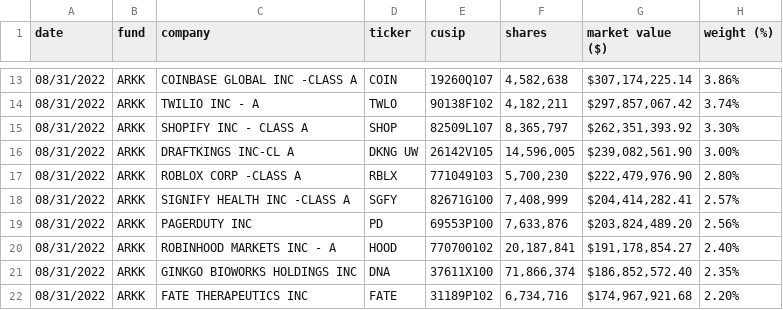
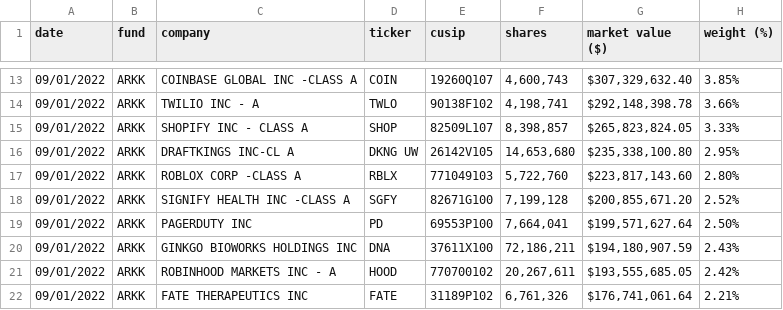
Before and after one commit to tsekityam/ark-funds-flat-data, a CSV file: raw/ARK_INNOVATION_ETF_ARKK_HOLDINGS.csv, drawn as a sheet; only a part is shown, gaps mark what is left out; the diff covers the shown part only.

Commit message:
Flat: latest data (2022-09-02T00:22:49.362Z) {   "date": "2022-09-02T00:22:49.362Z",   "files": [     {       "name": "ARK_INNOVATION_ETF_ARKK_HOLDINGS.csv",       "deltaBytes": -2,       "source": "https://ark-funds.com/wp-content/uploads/funds-etf-csv/ARK_INNOVATION_ETF_ARKK_HOLDINGS.csv"     },     {       "name": "raw/ARK_INNOVATION_ETF_ARKK_HOLDINGS.csv",       "deltaBytes": -2,       "source": "https://ark-funds.com/wp-content/uploads/funds-etf-csv/ARK_INNOVATION_ETF_ARKK_HOLDINGS.csv"     }   ] }

```diff
--- a/raw/ARK_INNOVATION_ETF_ARKK_HOLDINGS.csv
+++ b/raw/ARK_INNOVATION_ETF_ARKK_HOLDINGS.csv
@@ -13,10 +13,10 @@ date,fund,company,ticker,cusip,shares,"market value ($)","weight (%)"
-08/31/2022,ARKK,"COINBASE GLOBAL INC -CLASS A",COIN,19260Q107,"4,582,638","$307,174,225.14",3.86%
-08/31/2022,ARKK,"TWILIO INC - A",TWLO,90138F102,"4,182,211","$297,857,067.42",3.74%
-08/31/2022,ARKK,"SHOPIFY INC - CLASS A",SHOP,82509L107,"8,365,797","$262,351,393.92",3.30%
-08/31/2022,ARKK,"DRAFTKINGS INC-CL A","DKNG UW",26142V105,"14,596,005","$239,082,561.90",3.00%
-08/31/2022,ARKK,"ROBLOX CORP -CLASS A",RBLX,771049103,"5,700,230","$222,479,976.90",2.80%
-08/31/2022,ARKK,"SIGNIFY HEALTH INC -CLASS A",SGFY,82671G100,"7,408,999","$204,414,282.41",2.57%
-08/31/2022,ARKK,"PAGERDUTY INC",PD,69553P100,"7,633,876","$203,824,489.20",2.56%
-08/31/2022,ARKK,"ROBINHOOD MARKETS INC - A",HOOD,770700102,"20,187,841","$191,178,854.27",2.40%
-08/31/2022,ARKK,"GINKGO BIOWORKS HOLDINGS INC",DNA,37611X100,"71,866,374","$186,852,572.40",2.35%
-08/31/2022,ARKK,"FATE THERAPEUTICS INC",FATE,31189P102,"6,734,716","$174,967,921.68",2.20%
+09/01/2022,ARKK,"COINBASE GLOBAL INC -CLASS A",COIN,19260Q107,"4,600,743","$307,329,632.40",3.85%
+09/01/2022,ARKK,"TWILIO INC - A",TWLO,90138F102,"4,198,741","$292,148,398.78",3.66%
+09/01/2022,ARKK,"SHOPIFY INC - CLASS A",SHOP,82509L107,"8,398,857","$265,823,824.05",3.33%
+09/01/2022,ARKK,"DRAFTKINGS INC-CL A","DKNG UW",26142V105,"14,653,680","$235,338,100.80",2.95%
+09/01/2022,ARKK,"ROBLOX CORP -CLASS A",RBLX,771049103,"5,722,760","$223,817,143.60",2.80%
+09/01/2022,ARKK,"SIGNIFY HEALTH INC -CLASS A",SGFY,82671G100,"7,199,128","$200,855,671.20",2.52%
+09/01/2022,ARKK,"PAGERDUTY INC",PD,69553P100,"7,664,041","$199,571,627.64",2.50%
+09/01/2022,ARKK,"GINKGO BIOWORKS HOLDINGS INC",DNA,37611X100,"72,186,211","$194,180,907.59",2.43%
+09/01/2022,ARKK,"ROBINHOOD MARKETS INC - A",HOOD,770700102,"20,267,611","$193,555,685.05",2.42%
+09/01/2022,ARKK,"FATE THERAPEUTICS INC",FATE,31189P102,"6,761,326","$176,741,061.64",2.21%
```
Also changed, not shown: 2 added rows, 2 removed rows and 85 edited cells elsewhere in this file, ARK_INNOVATION_ETF_ARKK_HOLDINGS.csv.
